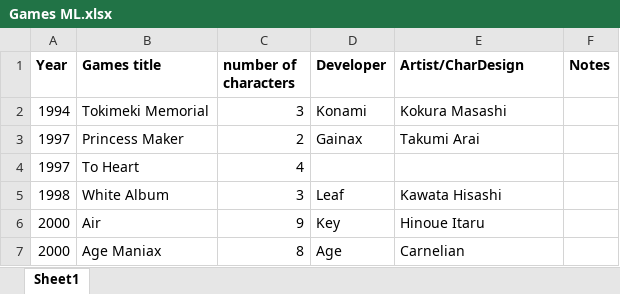
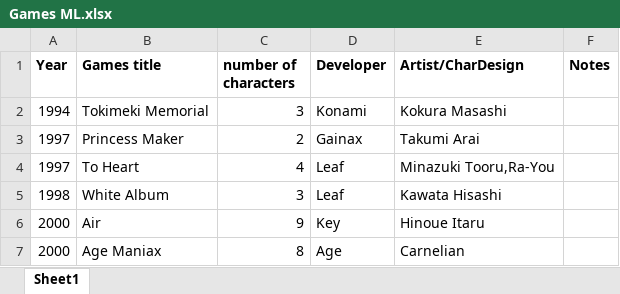
Before and after one commit to SeasonedMiso/AnimeClassification, an Excel workbook: Games ML.xlsx, sheet Sheet1, drawn as a sheet; only a part is shown; values as stored, in another font and other column widths than the file's, no borders; the diff names each change by its address in the sheet, - before the commit and + after, or states it on an @@ line.

Commit message:
Add files via upload

```diff
--- a/Games ML.xlsx (sheet Sheet1)
+++ b/Games ML.xlsx (sheet Sheet1)
-D4 (Developer): (empty)
+D4 (Developer): Leaf
-E4 (Artist/CharDesign): (empty)
+E4 (Artist/CharDesign): Minazuki Tooru,Ra-You
```
